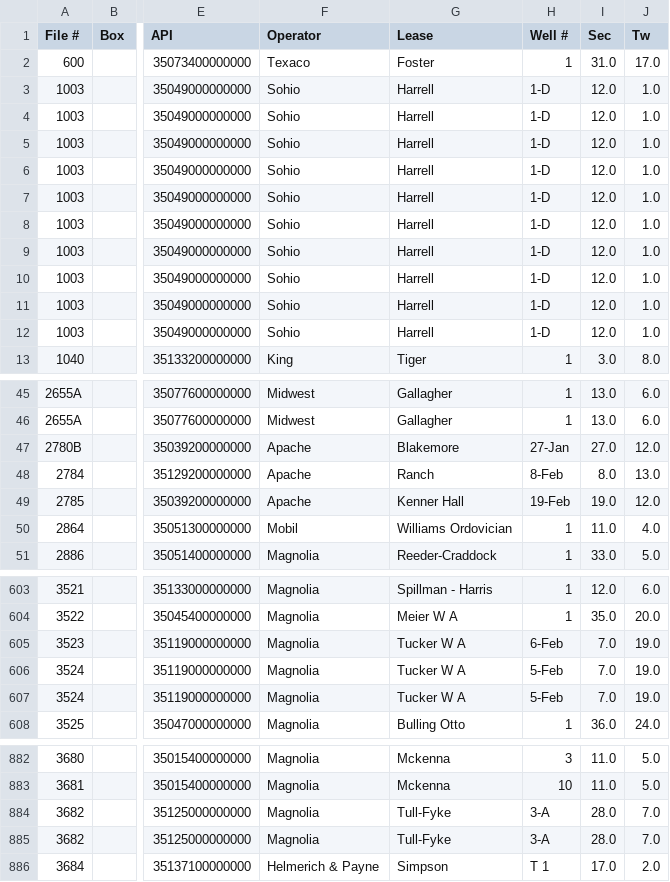
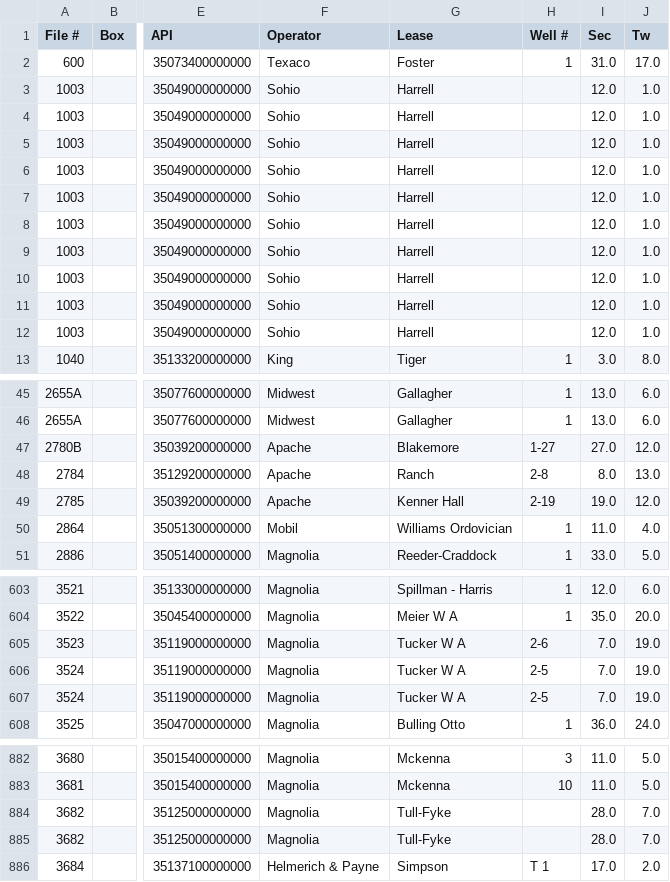
Before and after one commit to hexadecimason/DB_Parser, a CSV file: data/nullboxes.csv, drawn as a sheet; only a part is shown, gaps mark what is left out; the diff covers the shown part only; the diff names each change by its address in the sheet, - before the commit and + after, or states it on an @@ line.

```diff
--- a/data/nullboxes.csv
+++ b/data/nullboxes.csv
-H3:H12 (Well #): 1-D
+H3:H12 (Well #): (empty)
-H47 (Well #): 27-Jan
+H47 (Well #): 1-27
-H48 (Well #): 8-Feb
+H48 (Well #): 2-8
-H49 (Well #): 19-Feb
+H49 (Well #): 2-19
-H605 (Well #): 6-Feb
+H605 (Well #): 2-6
-H606:H607 (Well #): 5-Feb
+H606:H607 (Well #): 2-5
-H884:H885 (Well #): 3-A
+H884:H885 (Well #): (empty)
```
Also changed, not shown: 58 edited cells elsewhere in this file, 14 other files.
